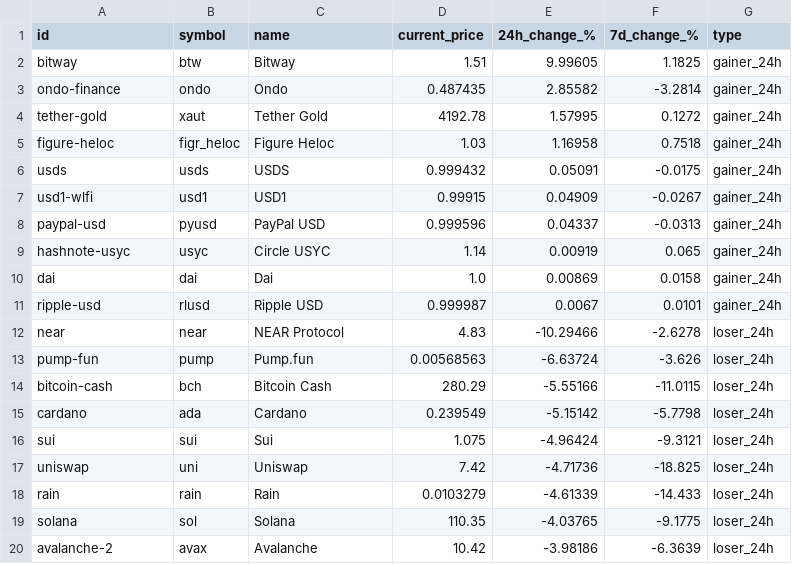
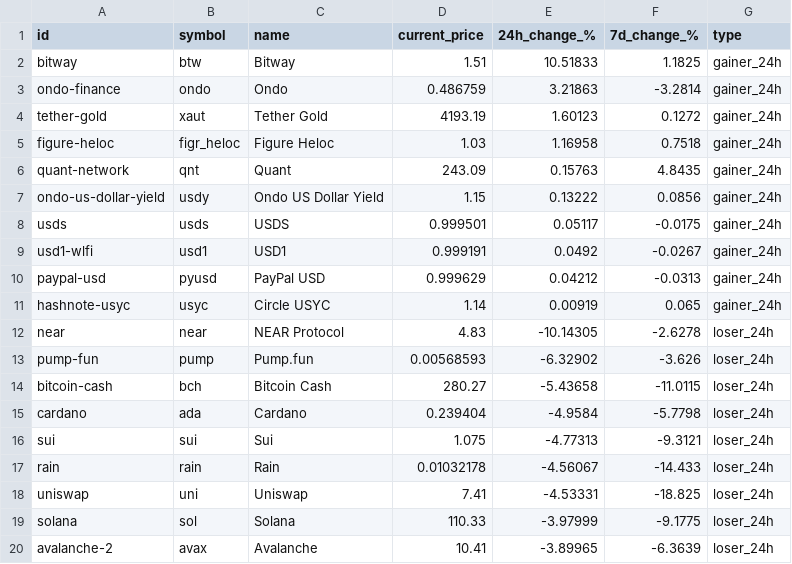
Before and after one commit to rfrm-dao/MarketDataResearch, a CSV file: TopGainersAndLosers.csv, drawn as a sheet; only a part is shown; the diff covers the shown part only.

```diff
--- a/TopGainersAndLosers.csv
+++ b/TopGainersAndLosers.csv
@@ -1,20 +1,20 @@
 id,symbol,name,current_price,24h_change_%,7d_change_%,type
-bitway,btw,Bitway,1.51,9.99605,1.1825,gainer_24h
-ondo-finance,ondo,Ondo,0.487435,2.85582,-3.2814,gainer_24h
-tether-gold,xaut,Tether Gold,4192.78,1.57995,0.1272,gainer_24h
+bitway,btw,Bitway,1.51,10.51833,1.1825,gainer_24h
+ondo-finance,ondo,Ondo,0.486759,3.21863,-3.2814,gainer_24h
+tether-gold,xaut,Tether Gold,4193.19,1.60123,0.1272,gainer_24h
 figure-heloc,figr_heloc,Figure Heloc,1.03,1.16958,0.7518,gainer_24h
-usds,usds,USDS,0.999432,0.05091,-0.0175,gainer_24h
-usd1-wlfi,usd1,USD1,0.99915,0.04909,-0.0267,gainer_24h
-paypal-usd,pyusd,PayPal USD,0.999596,0.04337,-0.0313,gainer_24h
+quant-network,qnt,Quant,243.09,0.15763,4.8435,gainer_24h
+ondo-us-dollar-yield,usdy,Ondo US Dollar Yield,1.15,0.13222,0.0856,gainer_24h
+usds,usds,USDS,0.999501,0.05117,-0.0175,gainer_24h
+usd1-wlfi,usd1,USD1,0.999191,0.0492,-0.0267,gainer_24h
+paypal-usd,pyusd,PayPal USD,0.999629,0.04212,-0.0313,gainer_24h
 hashnote-usyc,usyc,Circle USYC,1.14,0.00919,0.065,gainer_24h
-dai,dai,Dai,1.0,0.00869,0.0158,gainer_24h
-ripple-usd,rlusd,Ripple USD,0.999987,0.0067,0.0101,gainer_24h
-near,near,NEAR Protocol,4.83,-10.29466,-2.6278,loser_24h
-pump-fun,pump,Pump.fun,0.00568563,-6.63724,-3.626,loser_24h
-bitcoin-cash,bch,Bitcoin Cash,280.29,-5.55166,-11.0115,loser_24h
-cardano,ada,Cardano,0.239549,-5.15142,-5.7798,loser_24h
-sui,sui,Sui,1.075,-4.96424,-9.3121,loser_24h
-uniswap,uni,Uniswap,7.42,-4.71736,-18.825,loser_24h
-rain,rain,Rain,0.0103279,-4.61339,-14.433,loser_24h
-solana,sol,Solana,110.35,-4.03765,-9.1775,loser_24h
-avalanche-2,avax,Avalanche,10.42,-3.98186,-6.3639,loser_24h
+near,near,NEAR Protocol,4.83,-10.14305,-2.6278,loser_24h
+pump-fun,pump,Pump.fun,0.00568593,-6.32902,-3.626,loser_24h
+bitcoin-cash,bch,Bitcoin Cash,280.27,-5.43658,-11.0115,loser_24h
+cardano,ada,Cardano,0.239404,-4.9584,-5.7798,loser_24h
+sui,sui,Sui,1.075,-4.77313,-9.3121,loser_24h
+rain,rain,Rain,0.01032178,-4.56067,-14.433,loser_24h
+uniswap,uni,Uniswap,7.41,-4.53331,-18.825,loser_24h
+solana,sol,Solana,110.33,-3.97999,-9.1775,loser_24h
+avalanche-2,avax,Avalanche,10.41,-3.89965,-6.3639,loser_24h
```
Also changed, not shown: 33 edited cells elsewhere in this file, CEX_Volume.csv, CategoryPerformance.csv.
